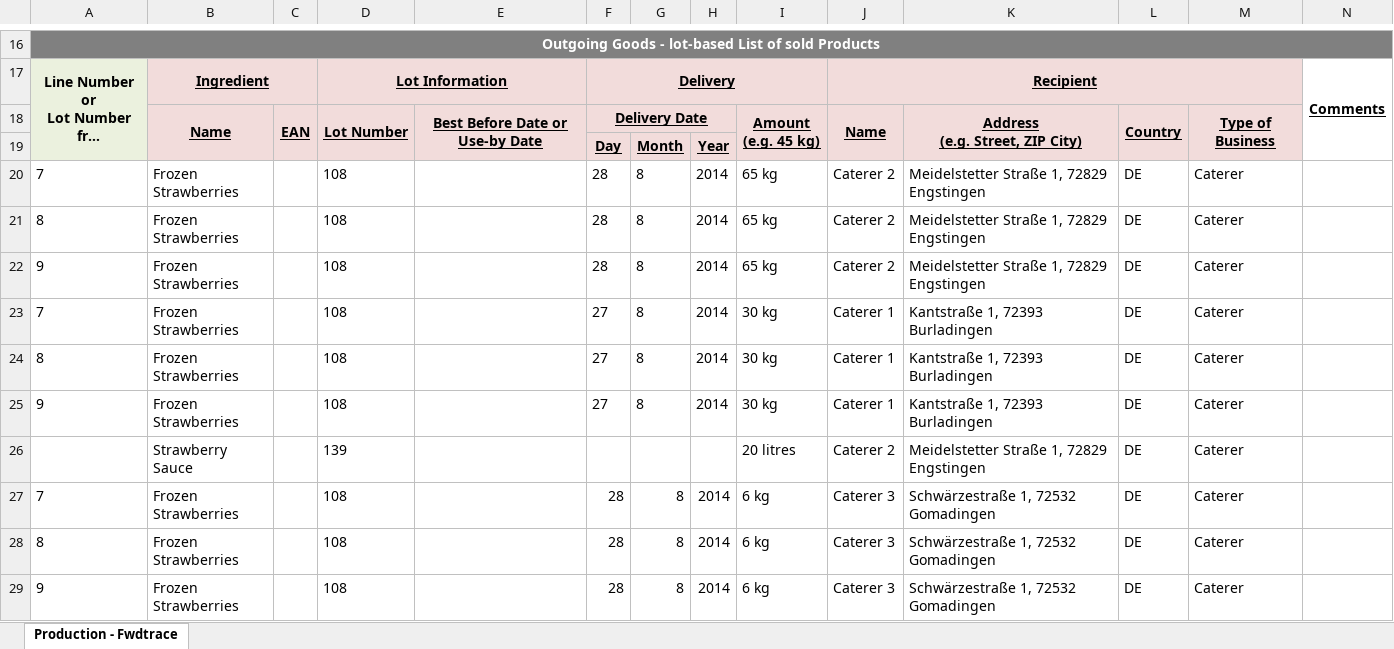
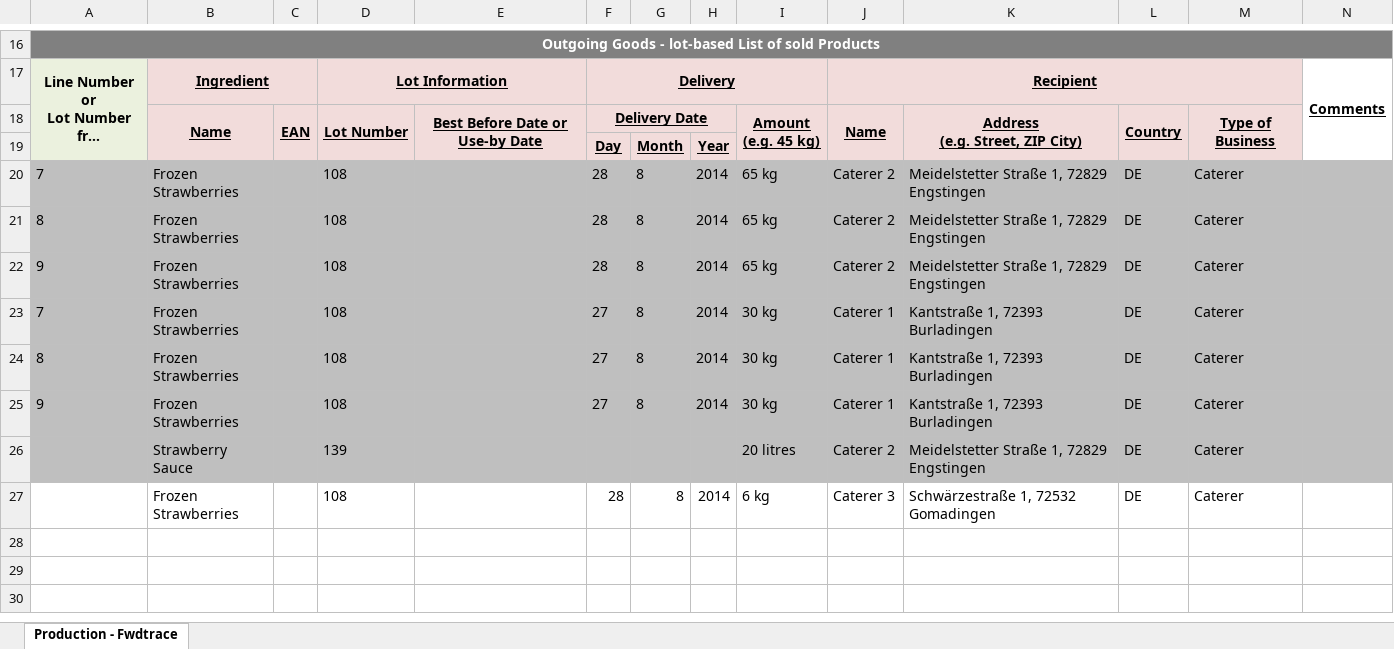
Before and after one commit to SiLeBAT/BfROpenLabResources, an Excel workbook: GitHubPages/documents/StationFwdtrace_request_Frozen Fruit Sales_725897958_all.xlsx, sheet Production - Fwdtrace, drawn as a sheet; only a part is shown, gaps mark what is left out; long unchanged cells end in …; values as stored, in another font and other column widths than the file's, no borders; the diff names each change by its address in the sheet, - before the commit and + after, or states it on an @@ line.

Commit message:
data collection tutorial updated

```diff
--- a/GitHubPages/documents/StationFwdtrace_request_Frozen Fruit Sales_725897958_all.xlsx (sheet Production - Fwdtrace)
+++ b/GitHubPages/documents/StationFwdtrace_request_Frozen Fruit Sales_725897958_all.xlsx (sheet Production - Fwdtrace)
-A20:N26 fill: none
+A20:N26 fill: #BFBFBF
-A27: 7
+A27: (empty)
-row 28: 8 | Frozen Strawberries |  | 108 |  | 28 | 8 | 2014 | 6 kg | Caterer 3 | Schwärzestraße 1, 72532 Gomadingen | DE | Caterer
-row 29: 9 | Frozen Strawberries |  | 108 |  | 28 | 8 | 2014 | 6 kg | Caterer 3 | Schwärzestraße 1, 72532 Gomadingen | DE | Caterer
```
Also changed, not shown: 3 other files.
